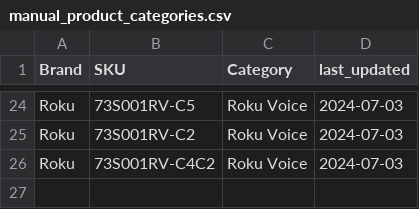
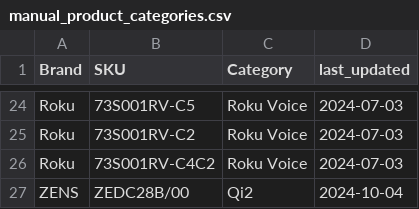
Before and after one commit to aaronbunda1/brandhut_data, a CSV file: bh_dbt/seeds/manual_product_categories.csv, drawn as a sheet; only a part is shown, gaps mark what is left out.

```diff
--- a/bh_dbt/seeds/manual_product_categories.csv
+++ b/bh_dbt/seeds/manual_product_categories.csv
@@ -26 +26,2 @@ Roku,73S001RV-C2,Roku Voice,2024-07-03
 Roku,73S001RV-C4C2,Roku Voice,2024-07-03
+ZENS,ZEDC28B/00,Qi2,2024-10-04
```
Also changed, not shown: bh_dbt/seeds/manual_metrics_by_brand_and_month.csv.
